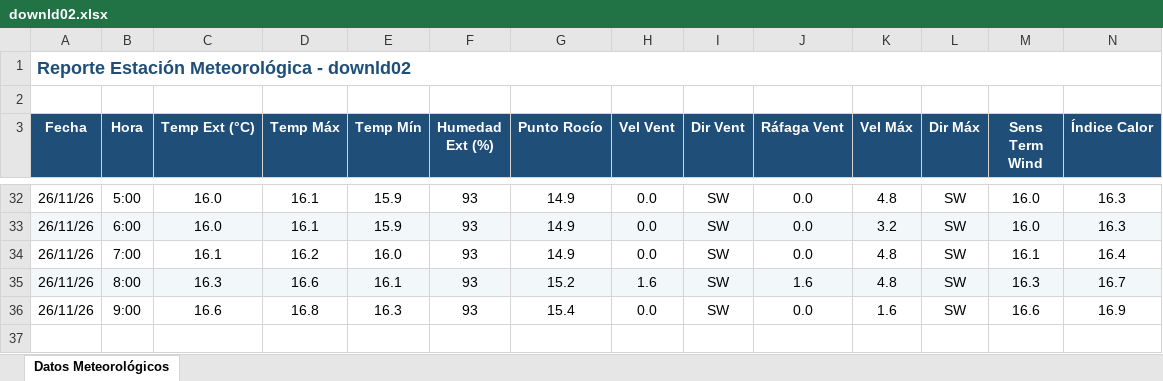
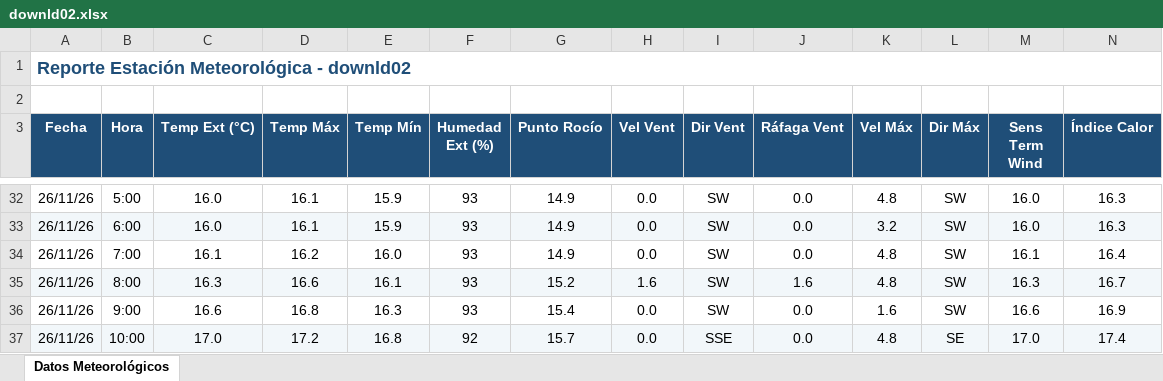
Before and after one commit to intasalta/ema_cerrillos, an Excel workbook: downld02.xlsx, sheet Datos Meteorológicos, drawn as a sheet; only a part is shown, gaps mark what is left out; values as stored, in another font and other column widths than the file's, no borders; rows hold the shown columns only; the diff names each change by its address in the sheet, - before the commit and + after, or states it on an @@ line.

```diff
--- a/downld02.xlsx (sheet Datos Meteorológicos)
+++ b/downld02.xlsx (sheet Datos Meteorológicos)
+row 37: 26/11/26 | 10:00 | 17.0 | 17.2 | 16.8 | 92 | 15.7 | 0.0 | SSE | 0.0 | 4.8 | SE | 17.0 | 17.4
```
Also changed, not shown: downld08.xlsx, 2 other files.
